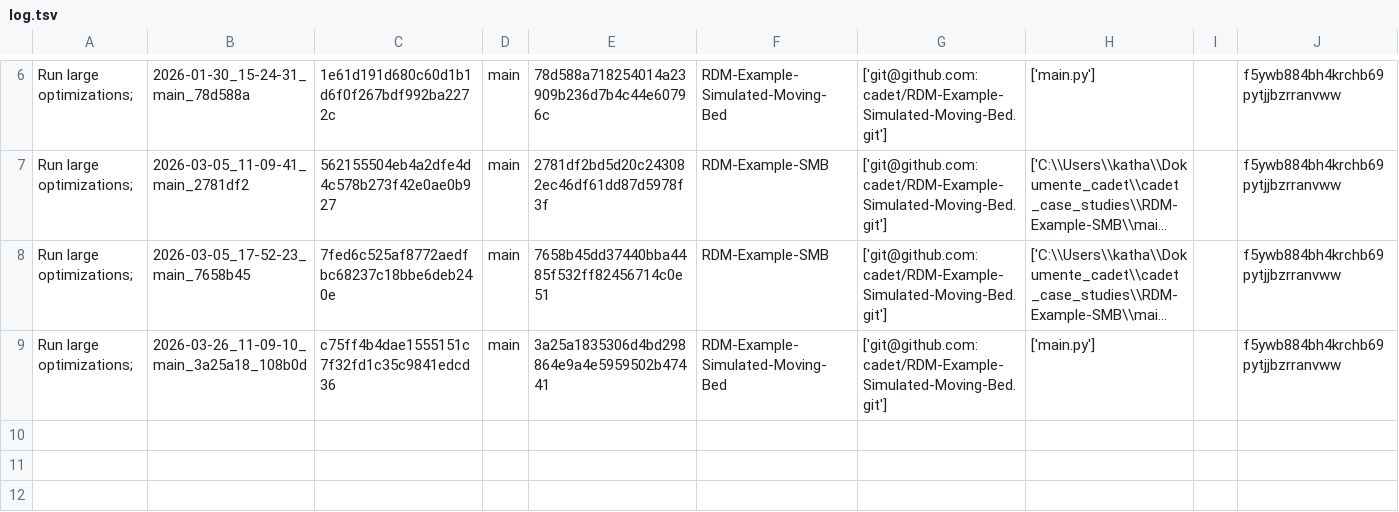
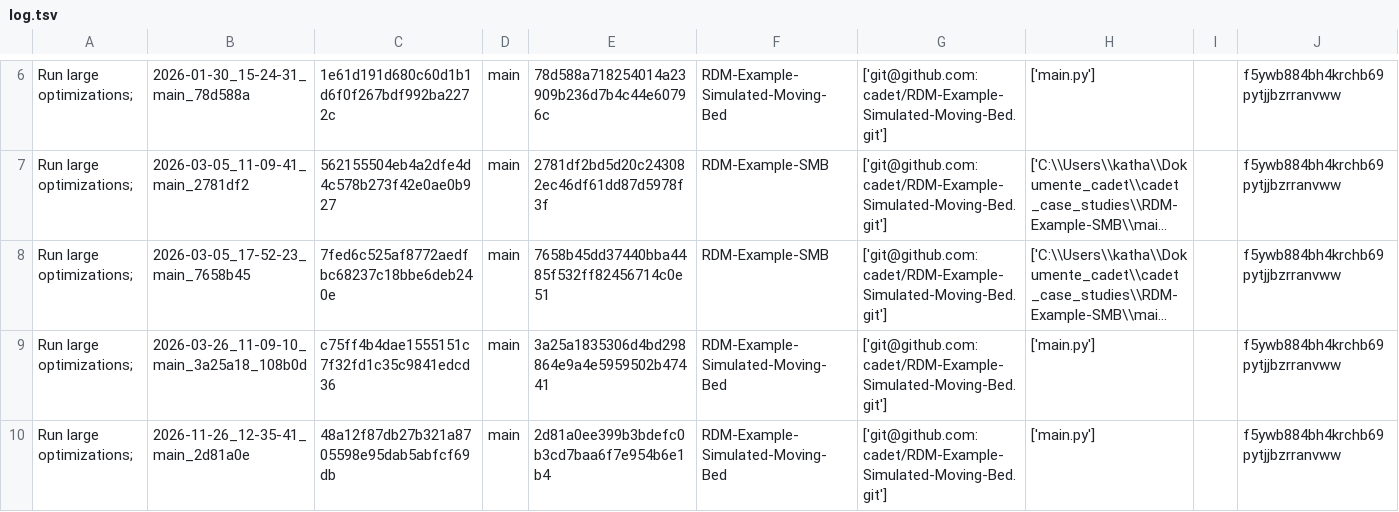
Before and after one commit to cadet/RDM-Example-Simulated-Moving-Bed-Output, a TSV file: log.tsv, drawn as a sheet; only a part is shown, gaps mark what is left out; long unchanged cells end in …; the diff names each change by its address in the sheet, - before the commit and + after, or states it on an @@ line.

Commit message:
log for 'Run large optimizations; ' of branch '2026-11-26_12-35-41_main_2d81a0e'

```diff
--- a/log.tsv
+++ b/log.tsv
+row 10: Run large optimizations; | 2026-11-26_12-35-41_main_2d81a0e | 48a12f87db27b321a8705598e95dab5abfcf69db | main | 2d81a0ee399b3bdefc0b3cd7baa6f7e954b6e1b4 | RDM-Example-Simulated-Moving-Bed | ['git@github.com:cadet/RDM-Example-Simulated-Moving-Bed.git'] | ['main.py'] |  | f5ywb884bh4krchb69pytjjbzrranvww
```
Also changed, not shown: 7 other files.
